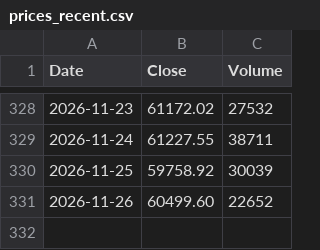
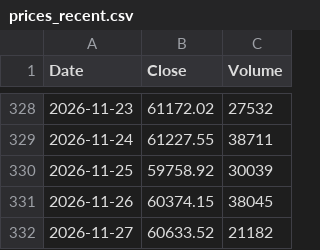
Before and after one commit to bitcoin-1000/bitcoin-1000.github.io, a CSV file: data/prices_recent.csv, drawn as a sheet; only a part is shown, gaps mark what is left out.

Commit message:
Update bitcoin price data

```diff
--- a/data/prices_recent.csv
+++ b/data/prices_recent.csv
@@ -330,2 +330,3 @@ Date,Close,Volume
 2026-11-25,59758.92,30039
-2026-11-26,60499.60,22652
+2026-11-26,60374.15,38045
+2026-11-27,60633.52,21182
```
Also changed, not shown: 1 other file.
